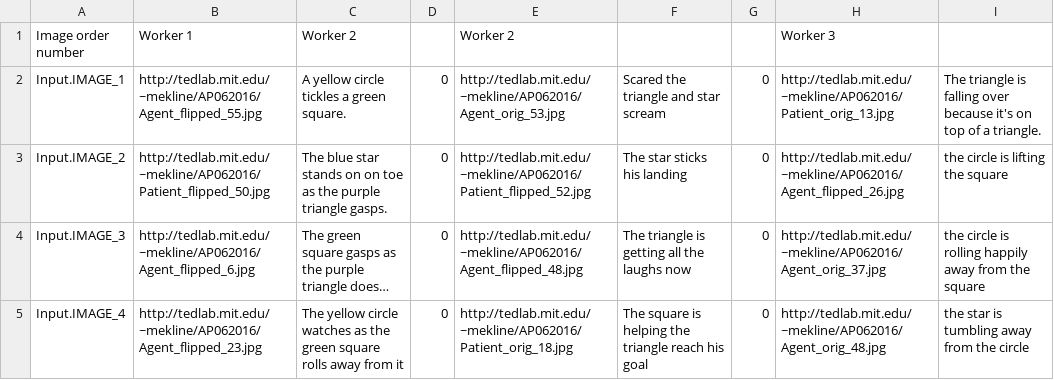
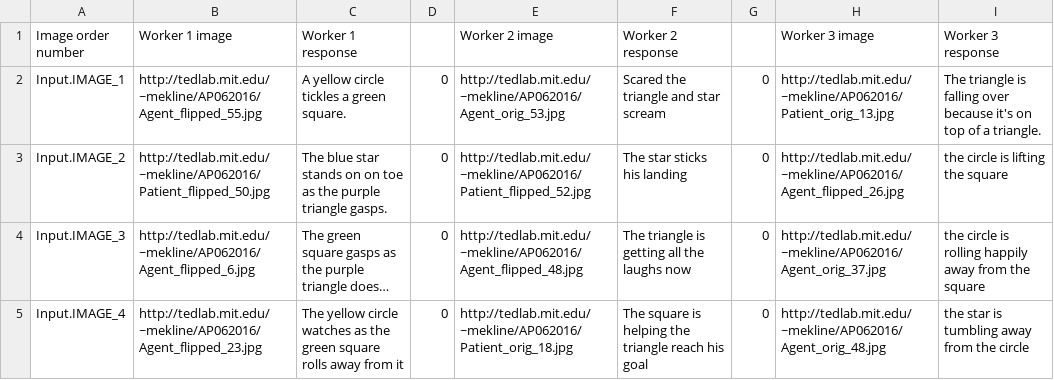
Before and after one commit to mekline/AgentPatientStimuli, a CSV file: Behavioral testing/mturk/results/Batch_1_results.csv, drawn as a sheet; only a part is shown; long unchanged cells end in ….

```diff
--- a/Behavioral testing/mturk/results/Batch_1_results.csv
+++ b/Behavioral testing/mturk/results/Batch_1_results.csv
@@ -1,2 +1,2 @@
-Image order number,Worker 1,Worker 2,,Worker 2,,,Worker 3,
+Image order number,Worker 1 image,Worker 1 response,,Worker 2 image,Worker 2 response,,Worker 3 image,Worker 3 response
 Input.IMAGE_1,http://tedlab.mit.edu/~mekline/AP062016/Agent_flipped_55.jpg,A yellow circle tickles a green square.,0,http://tedlab.mit.edu/~mekline/AP062016/Agent_orig_53.jpg,Scared the triangle and star scream,0,http://tedlab.mit.edu/~mekline/AP062016/Patient_orig_13.jpg,The triangle is falling over because it's on top of a triangle.
```
Also changed, not shown: Behavioral testing/mturk/results/Batch_2_results.csv.
